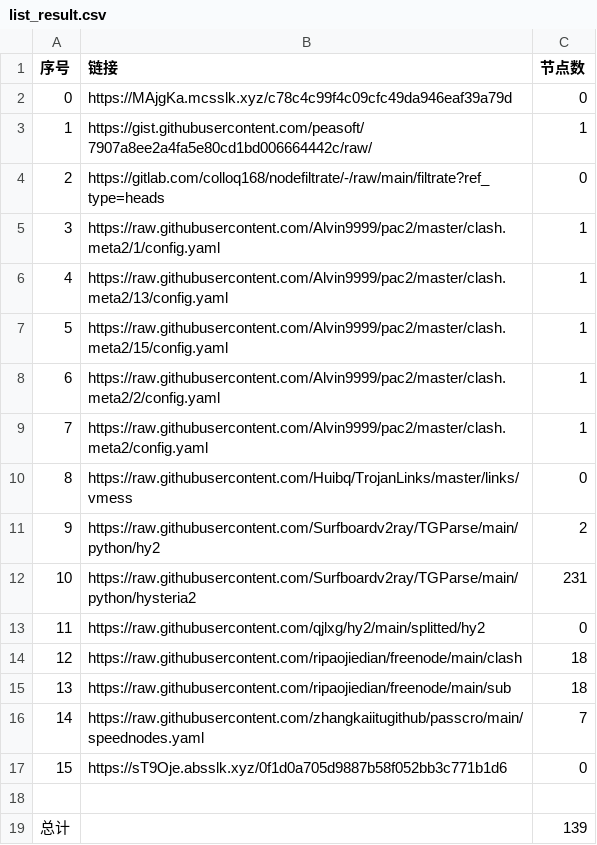
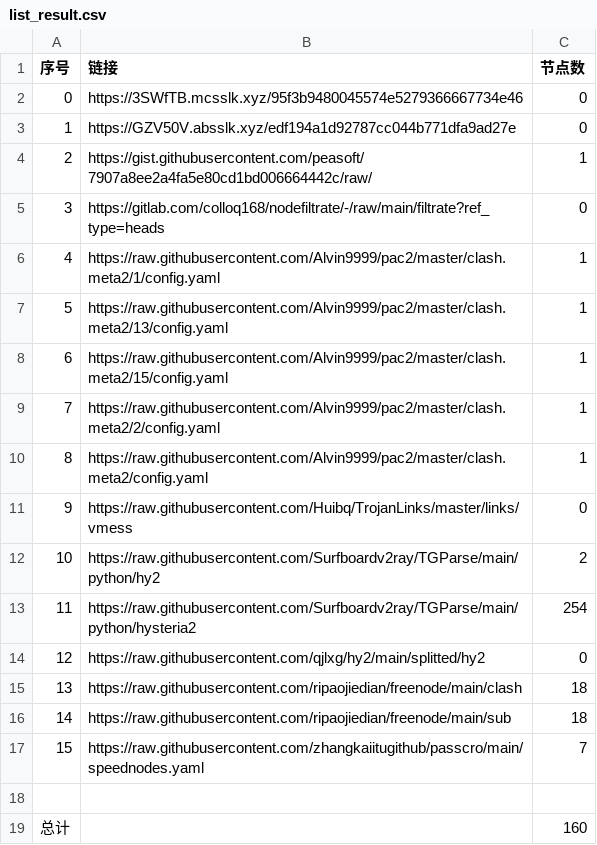
Before and after one commit to nongsp/NWs, a CSV file: list_result.csv, drawn as a sheet; removed rows and columns are numbered as before the commit, all else as after; the diff names each change by its address in the sheet, - before the commit and + after, or states it on an @@ line.

```diff
--- a/list_result.csv
+++ b/list_result.csv
+row 2: 0 | https://3SWfTB.mcsslk.xyz/95f3b9480045574e5279366667734e46 | 0
@@ column A (序号) renumbered between rows 3 and 17 @@
-B3 (链接): https://MAjgKa.mcsslk.xyz/c78c4c99f4c09cfc49da946eaf39a79d
+B3 (链接): https://GZV50V.absslk.xyz/edf194a1d92787cc044b771dfa9ad27e
-C13 (节点数): 231
+C13 (节点数): 254
-row 17: 15 | https://sT9Oje.absslk.xyz/0f1d0a705d9887b58f052bb3c771b1d6 | 0
-C19 (节点数): 139
+C19 (节点数): 160
```
Also changed, not shown: 7 other files.
